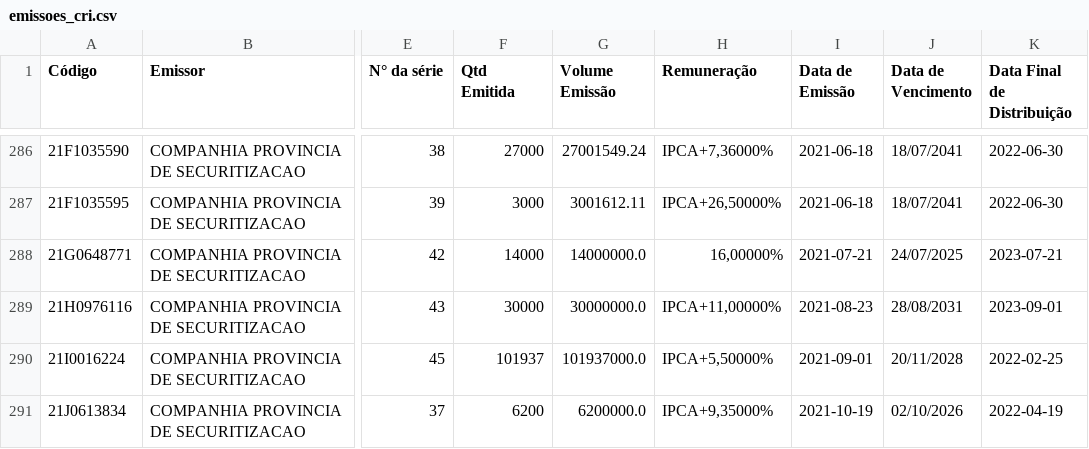
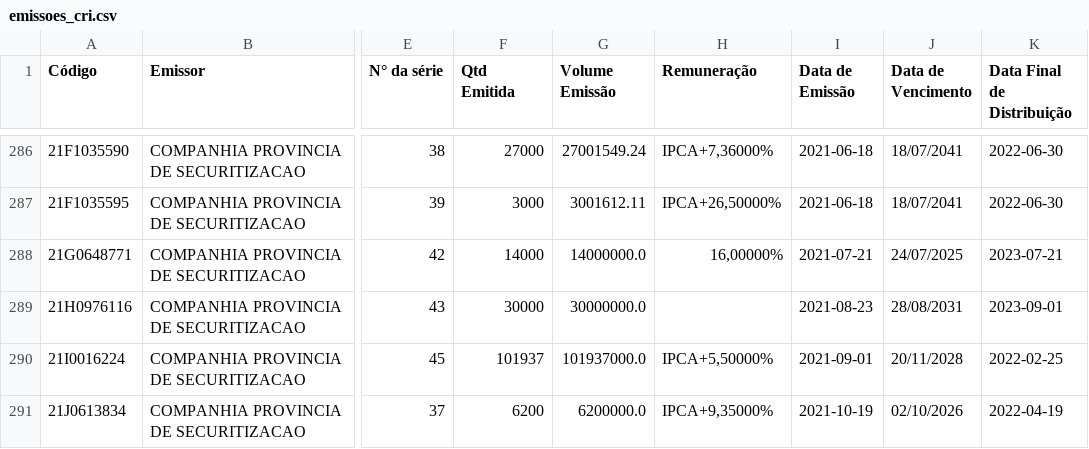
Before and after one commit to moderfla/scraper_cri_cetip, a CSV file: emissoes_cri.csv, drawn as a sheet; only a part is shown, gaps mark what is left out; the diff names each change by its address in the sheet, - before the commit and + after, or states it on an @@ line.

```diff
--- a/emissoes_cri.csv
+++ b/emissoes_cri.csv
-H289 (Remuneração): IPCA+11,00000%
+H289 (Remuneração): (empty)
```
Also changed, not shown: 1 other file.
